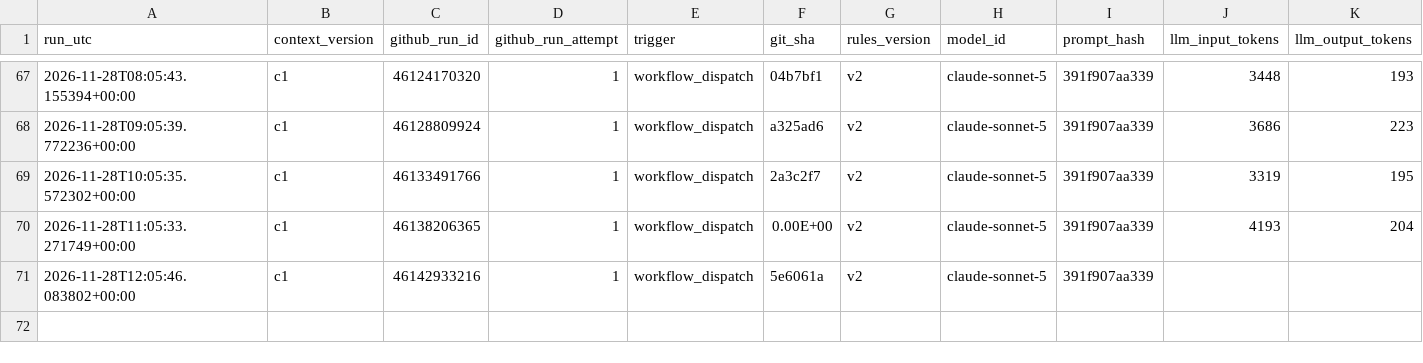
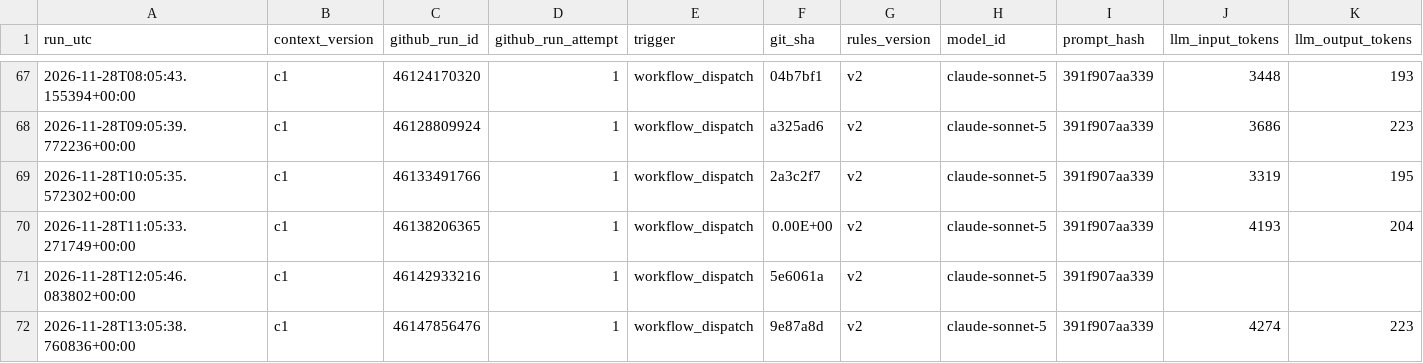
Before and after one commit to beausiff/Oil-signal-logger, a CSV file: backup/context.csv, drawn as a sheet; only a part is shown, gaps mark what is left out; rows hold the shown columns only; the diff names each change by its address in the sheet, - before the commit and + after, or states it on an @@ line.

```diff
--- a/backup/context.csv
+++ b/backup/context.csv
+row 72: 2026-11-28T13:05:38.760836+00:00 | c1 | 46147856476 | 1 | workflow_dispatch | 9e87a8d | v2 | claude-sonnet-5 | 391f907aa339 | 4274 | 223
```
Also changed, not shown: backup/feed_b_state.csv, backup/headlines_b.csv, 6 other files.
